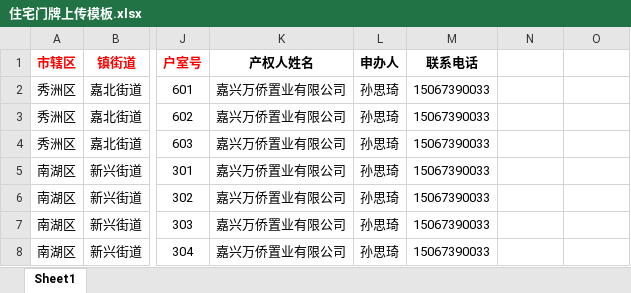
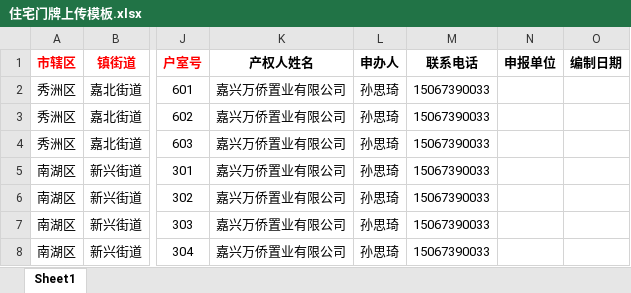
Before and after one commit to lichaoling/JXTopsys, an Excel workbook: JXGIS.JXTopsystem/Files/UploadFiles/住宅门牌上传模板.xlsx, sheet Sheet1, drawn as a sheet; only a part is shown, gaps mark what is left out; values as stored, in another font and other column widths than the file's, no borders; the diff names each change by its address in the sheet, - before the commit and + after, or states it on an @@ line.

```diff
--- a/JXGIS.JXTopsystem/Files/UploadFiles/住宅门牌上传模板.xlsx (sheet Sheet1)
+++ b/JXGIS.JXTopsystem/Files/UploadFiles/住宅门牌上传模板.xlsx (sheet Sheet1)
-N1: (empty)
+N1: 申报单位
-O1: (empty)
+O1: 编制日期
```
Also changed, not shown: JXGIS.JXTopsystem/Files/UploadFiles/农村门牌上传模板.xlsx, JXGIS.JXTopsystem/Files/UploadFiles/道路门牌上传模板.xlsx, 4 other files.
